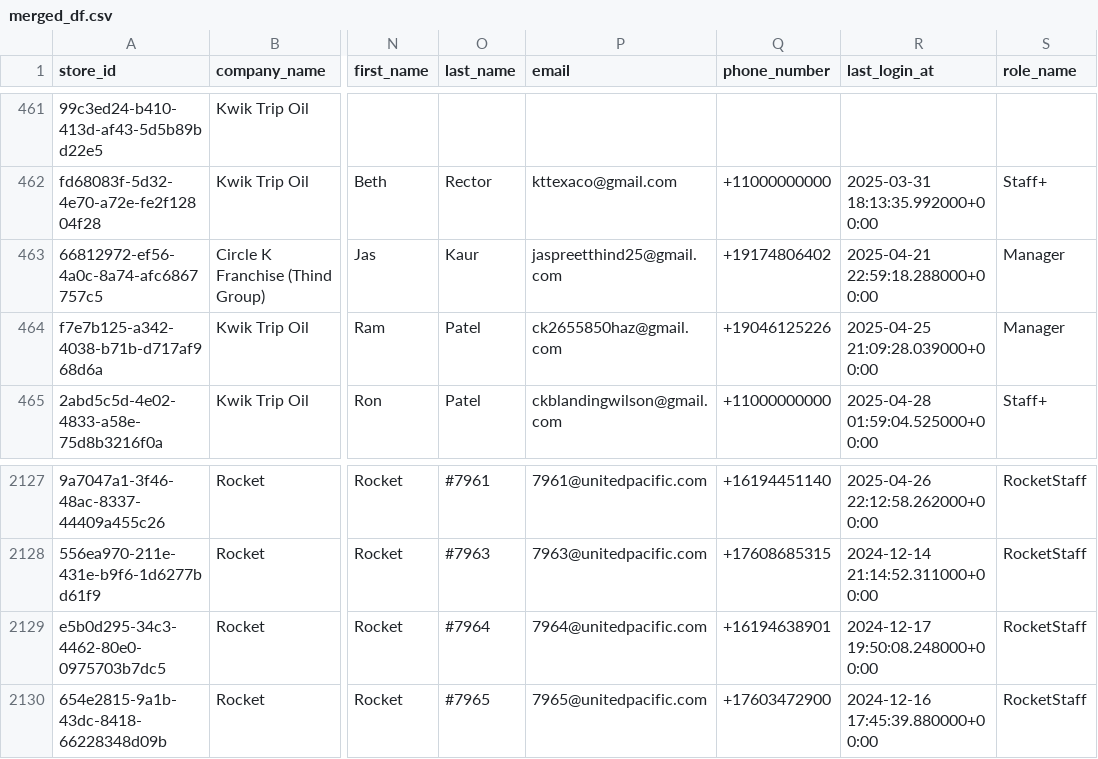
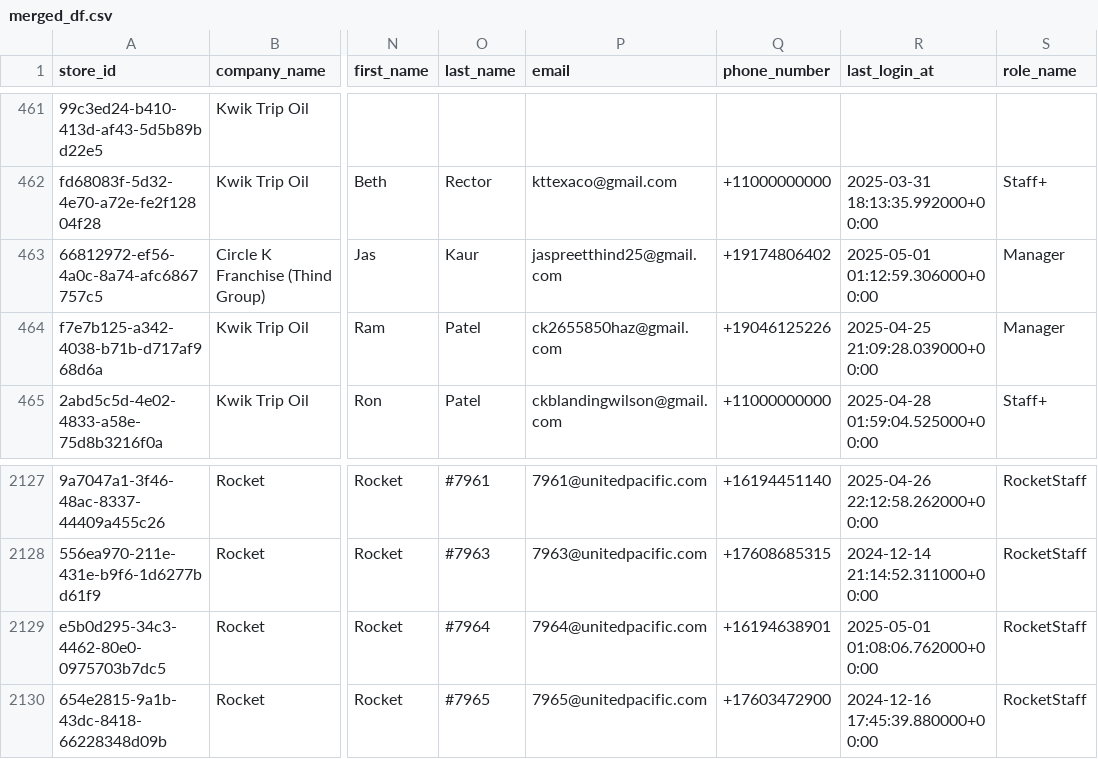
Before and after one commit to bradbishop1978/store-search-app, a CSV file: merged_df.csv, drawn as a sheet; only a part is shown, gaps mark what is left out; the diff names each change by its address in the sheet, - before the commit and + after, or states it on an @@ line.

Commit message:
Update store data 2025-05-01 02:00:26

```diff
--- a/merged_df.csv
+++ b/merged_df.csv
-R463 (last_login_at): 2025-04-21 22:59:18.288000+00:00
+R463 (last_login_at): 2025-05-01 01:12:59.306000+00:00
-R2129 (last_login_at): 2024-12-17 19:50:08.248000+00:00
+R2129 (last_login_at): 2025-05-01 01:08:06.762000+00:00
```
